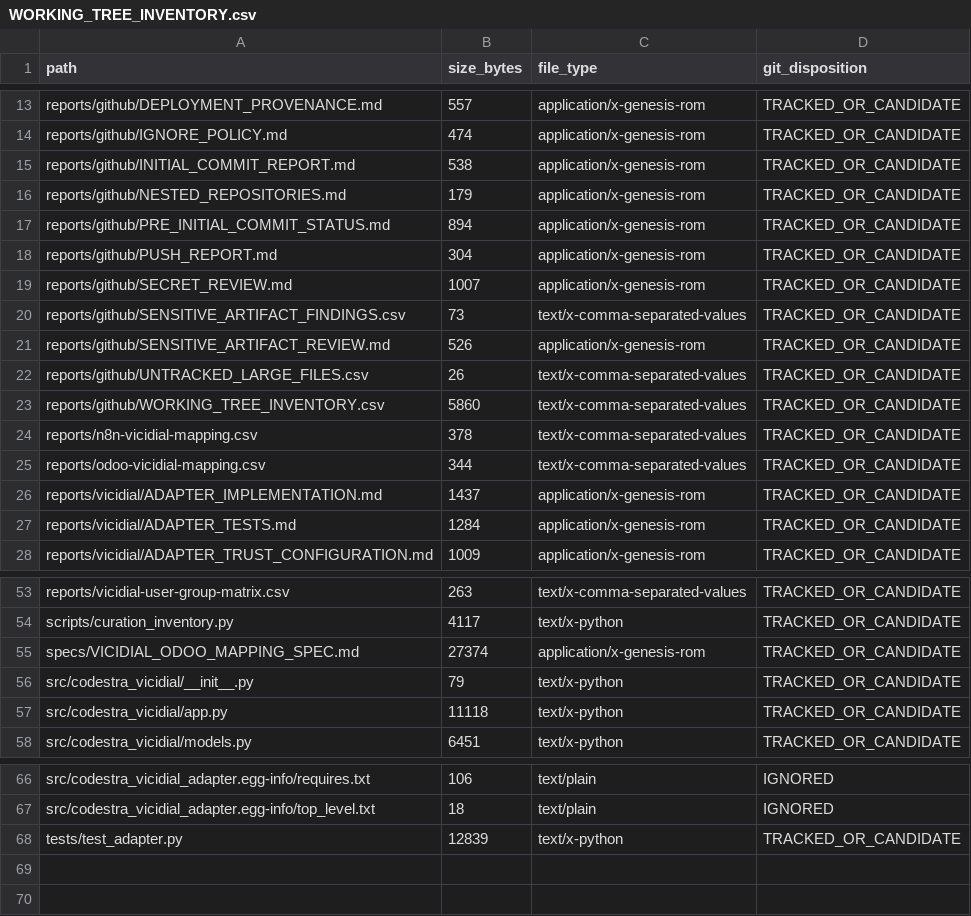
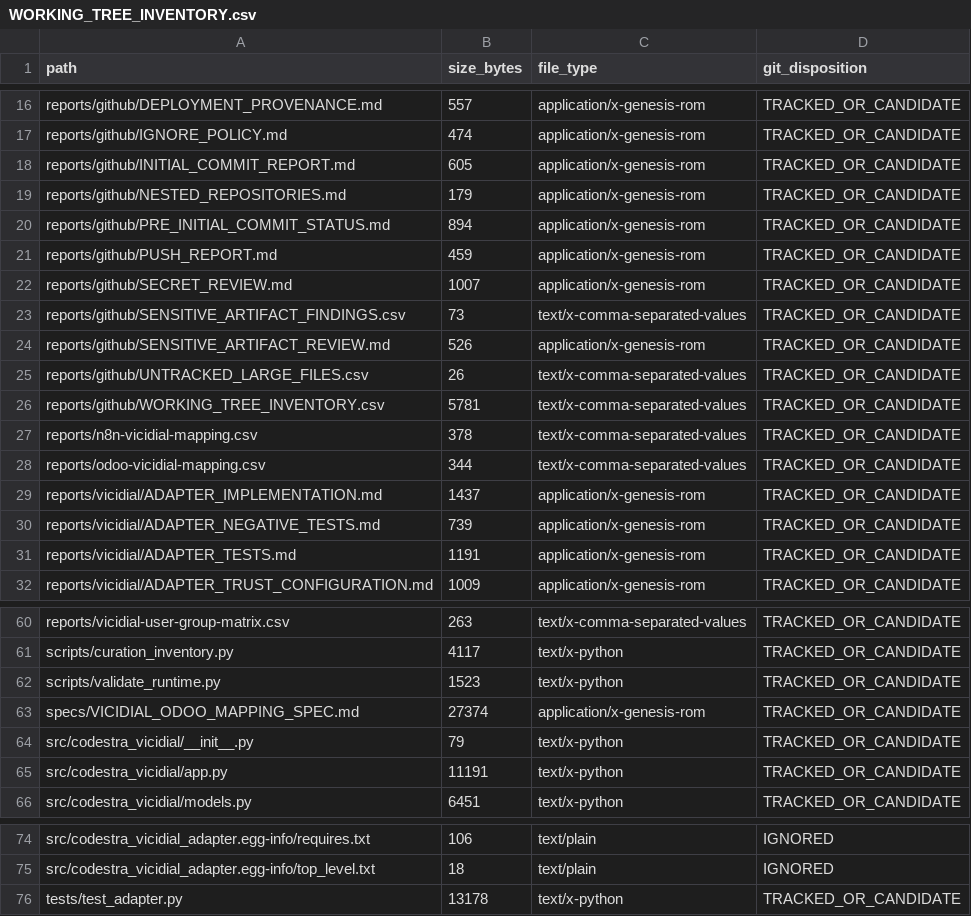
Before and after one commit to appolon1908/Vicidialer-Codestra, a CSV file: vicidial/reports/github/WORKING_TREE_INVENTORY.csv, drawn as a sheet; only a part is shown, gaps mark what is left out; the diff covers the shown part only.

```diff
--- a/vicidial/reports/github/WORKING_TREE_INVENTORY.csv
+++ b/vicidial/reports/github/WORKING_TREE_INVENTORY.csv
@@ -14,6 +17,6 @@ reports/github/DEPLOYMENT_PROVENANCE.md,557,application/x-genesis-rom,TRACKED_OR
 reports/github/IGNORE_POLICY.md,474,application/x-genesis-rom,TRACKED_OR_CANDIDATE
-reports/github/INITIAL_COMMIT_REPORT.md,538,application/x-genesis-rom,TRACKED_OR_CANDIDATE
+reports/github/INITIAL_COMMIT_REPORT.md,605,application/x-genesis-rom,TRACKED_OR_CANDIDATE
 reports/github/NESTED_REPOSITORIES.md,179,application/x-genesis-rom,TRACKED_OR_CANDIDATE
 reports/github/PRE_INITIAL_COMMIT_STATUS.md,894,application/x-genesis-rom,TRACKED_OR_CANDIDATE
-reports/github/PUSH_REPORT.md,304,application/x-genesis-rom,TRACKED_OR_CANDIDATE
+reports/github/PUSH_REPORT.md,459,application/x-genesis-rom,TRACKED_OR_CANDIDATE
 reports/github/SECRET_REVIEW.md,1007,application/x-genesis-rom,TRACKED_OR_CANDIDATE
@@ -22,3 +25,3 @@ reports/github/SENSITIVE_ARTIFACT_REVIEW.md,526,application/x-genesis-rom,TRACKE
 reports/github/UNTRACKED_LARGE_FILES.csv,26,text/x-comma-separated-values,TRACKED_OR_CANDIDATE
-reports/github/WORKING_TREE_INVENTORY.csv,5860,text/x-comma-separated-values,TRACKED_OR_CANDIDATE
+reports/github/WORKING_TREE_INVENTORY.csv,5781,text/x-comma-separated-values,TRACKED_OR_CANDIDATE
 reports/n8n-vicidial-mapping.csv,378,text/x-comma-separated-values,TRACKED_OR_CANDIDATE
@@ -26,3 +29,4 @@ reports/odoo-vicidial-mapping.csv,344,text/x-comma-separated-values,TRACKED_OR_C
 reports/vicidial/ADAPTER_IMPLEMENTATION.md,1437,application/x-genesis-rom,TRACKED_OR_CANDIDATE
-reports/vicidial/ADAPTER_TESTS.md,1284,application/x-genesis-rom,TRACKED_OR_CANDIDATE
+reports/vicidial/ADAPTER_NEGATIVE_TESTS.md,739,application/x-genesis-rom,TRACKED_OR_CANDIDATE
+reports/vicidial/ADAPTER_TESTS.md,1191,application/x-genesis-rom,TRACKED_OR_CANDIDATE
 reports/vicidial/ADAPTER_TRUST_CONFIGURATION.md,1009,application/x-genesis-rom,TRACKED_OR_CANDIDATE
@@ -54,5 +61,6 @@ reports/vicidial-user-group-matrix.csv,263,text/x-comma-separated-values,TRACKED
 scripts/curation_inventory.py,4117,text/x-python,TRACKED_OR_CANDIDATE
+scripts/validate_runtime.py,1523,text/x-python,TRACKED_OR_CANDIDATE
 specs/VICIDIAL_ODOO_MAPPING_SPEC.md,27374,application/x-genesis-rom,TRACKED_OR_CANDIDATE
 src/codestra_vicidial/__init__.py,79,text/x-python,TRACKED_OR_CANDIDATE
-src/codestra_vicidial/app.py,11118,text/x-python,TRACKED_OR_CANDIDATE
+src/codestra_vicidial/app.py,11191,text/x-python,TRACKED_OR_CANDIDATE
 src/codestra_vicidial/models.py,6451,text/x-python,TRACKED_OR_CANDIDATE
@@ -67,2 +75,2 @@ src/codestra_vicidial_adapter.egg-info/requires.txt,106,text/plain,IGNORED
 src/codestra_vicidial_adapter.egg-info/top_level.txt,18,text/plain,IGNORED
-tests/test_adapter.py,12839,text/x-python,TRACKED_OR_CANDIDATE
+tests/test_adapter.py,13178,text/x-python,TRACKED_OR_CANDIDATE
```
Also changed, not shown: 6 added rows and 5 edited cells elsewhere in this file, 16 other files.
